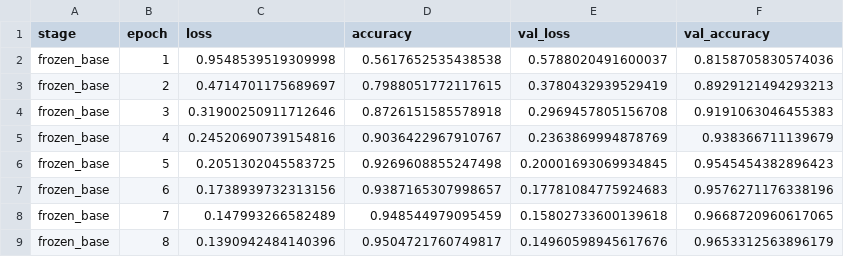
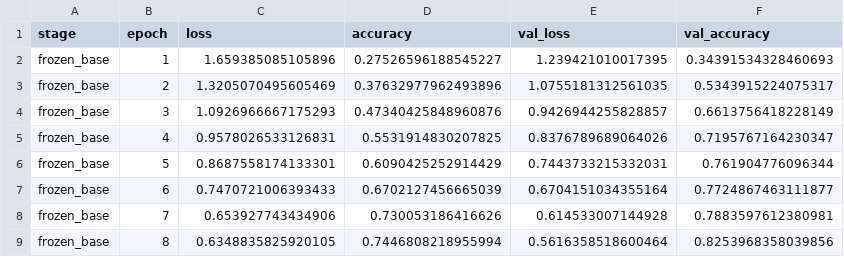
Before and after one commit to EngrAlegre/Meat-MPC-, a CSV file: model/meat_classifier/training_history.csv, drawn as a sheet; only a part is shown; the diff covers the shown part only.

Commit message:
Fix model

```diff
--- a/model/meat_classifier/training_history.csv
+++ b/model/meat_classifier/training_history.csv
@@ -1,9 +1,9 @@
 stage,epoch,loss,accuracy,val_loss,val_accuracy
-frozen_base,1,0.9548539519309998,0.5617652535438538,0.5788020491600037,0.8158705830574036
-frozen_base,2,0.4714701175689697,0.7988051772117615,0.3780432939529419,0.8929121494293213
-frozen_base,3,0.31900250911712646,0.8726151585578918,0.2969457805156708,0.9191063046455383
-frozen_base,4,0.24520690739154816,0.9036422967910767,0.2363869994878769,0.938366711139679
-frozen_base,5,0.2051302045583725,0.9269608855247498,0.20001693069934845,0.9545454382896423
-frozen_base,6,0.1738939732313156,0.9387165307998657,0.17781084775924683,0.9576271176338196
-frozen_base,7,0.147993266582489,0.948544979095459,0.15802733600139618,0.9668720960617065
-frozen_base,8,0.1390942484140396,0.9504721760749817,0.14960598945617676,0.9653312563896179
+frozen_base,1,1.659385085105896,0.27526596188545227,1.239421010017395,0.34391534328460693
+frozen_base,2,1.3205070495605469,0.37632977962493896,1.0755181312561035,0.5343915224075317
+frozen_base,3,1.0926966667175293,0.47340425848960876,0.9426944255828857,0.6613756418228149
+frozen_base,4,0.9578026533126831,0.5531914830207825,0.8376789689064026,0.7195767164230347
+frozen_base,5,0.8687558174133301,0.6090425252914429,0.7443733215332031,0.761904776096344
+frozen_base,6,0.7470721006393433,0.6702127456665039,0.6704151034355164,0.7724867463111877
+frozen_base,7,0.653927743434906,0.730053186416626,0.614533007144928,0.7883597612380981
+frozen_base,8,0.6348835825920105,0.7446808218955994,0.5616358518600464,0.8253968358039856
```
Also changed, not shown: 10 added rows and 30 edited cells elsewhere in this file, model/modal_runs/image_only/model_comparison.csv, model/modal_runs/modality_summary.csv, 26 other files.
